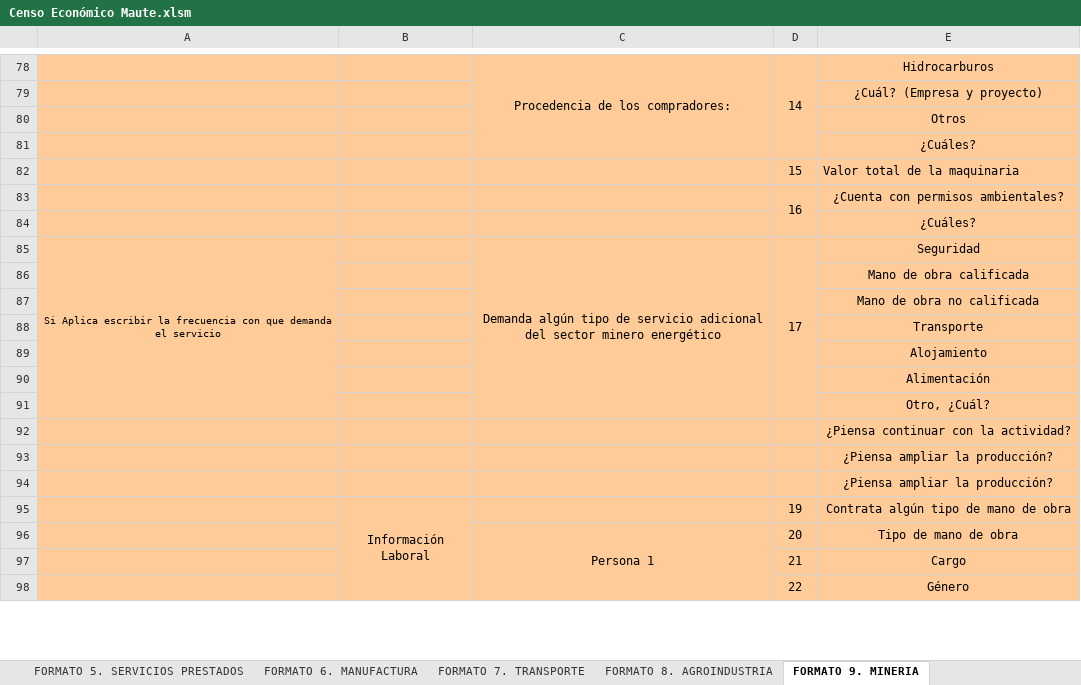
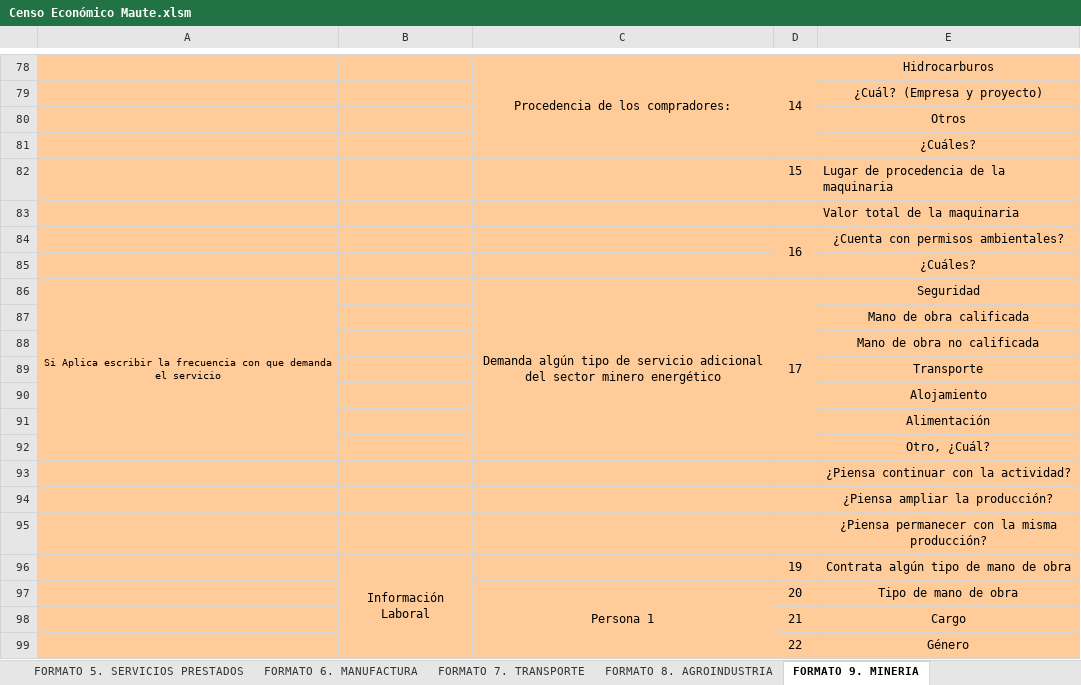
Before and after one commit to SGI-ManuelPico/informesCenso, an Excel workbook: Censo Económico Maute.xlsm, sheet FORMATO 9. MINERIA, drawn as a sheet; only a part is shown, gaps mark what is left out; values as stored, in another font and other column widths than the file's, no borders; addresses are those after the commit; the diff names each change by its address in the sheet, - before the commit and + after, or states it on an @@ line.

```diff
--- a/Censo Económico Maute.xlsm (sheet FORMATO 9. MINERIA)
+++ b/Censo Económico Maute.xlsm (sheet FORMATO 9. MINERIA)
-E82: Valor total de la maquinaria
+E82: Lugar de procedencia de la maquinaria
+row 83:  |  |  |  | Valor total de la maquinaria
-E95: ¿Piensa ampliar la producción?
+E95: ¿Piensa permanecer con la misma producción?
```
Also changed, not shown: 2 other files.
